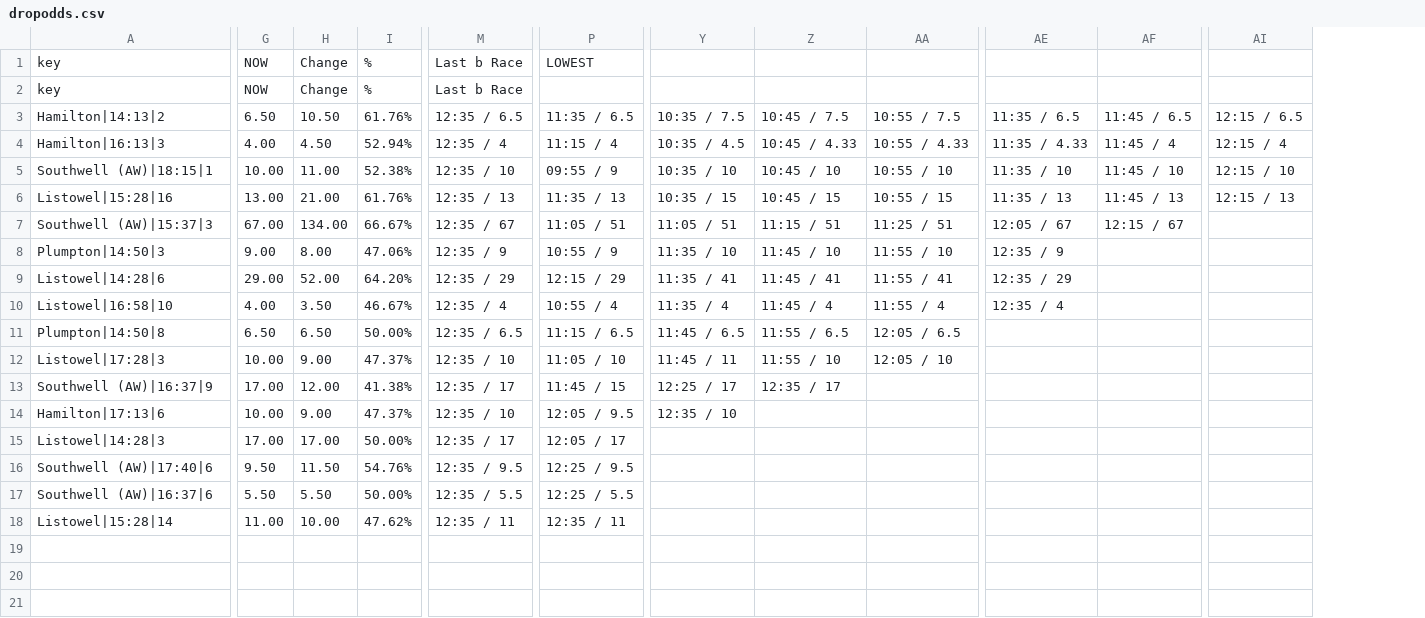
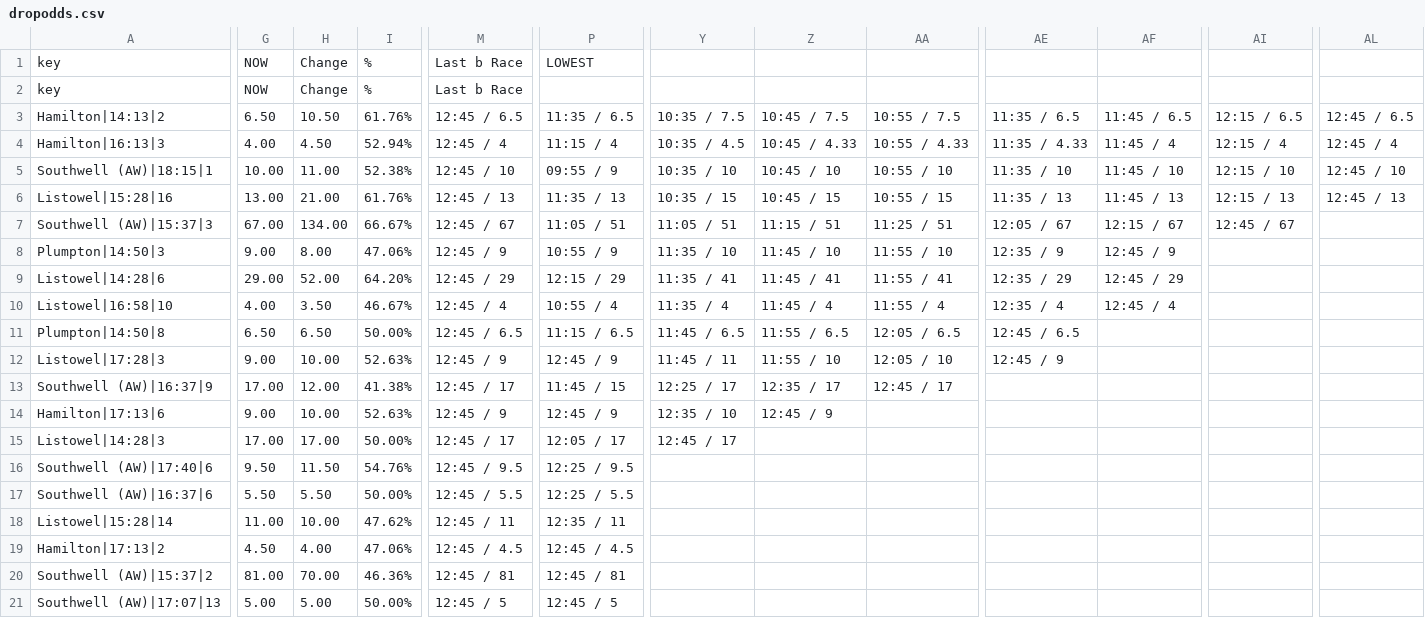
Before and after one commit to ukhorse888uk/dashboard, a CSV file: csv/dropodds.csv, drawn as a sheet; only a part is shown, gaps mark what is left out; removed rows and columns are numbered as before the commit, all else as after; rows hold the shown columns only; the diff covers the shown part only; the diff names each change by its address in the sheet, - before the commit and + after, or states it on an @@ line.

```diff
--- a/csv/dropodds.csv
+++ b/csv/dropodds.csv
-column M, rows 1-18: Last b Race | Last b Race | 12:35 / 6.5 | 12:35 / 4 | 12:35 / 10 | 12:35 / 13 | 12:35 / 67 | 12:35 / 9 | 12:35 / 29 | 12:35 / 4 | 12:35 / 6.5 | 12:35 / 10 | 12:35 / 17 | 12:35 / 10 | 12:35 / 17 | 12:35 / 9.5 | 12:35 / 5.5 | 12:35 / 11
+column M, rows 1-18: Last b Race | Last b Race | 12:45 / 6.5 | 12:45 / 4 | 12:45 / 10 | 12:45 / 13 | 12:45 / 67 | 12:45 / 9 | 12:45 / 29 | 12:45 / 4 | 12:45 / 6.5 | 12:45 / 9 | 12:45 / 17 | 12:45 / 9 | 12:45 / 17 | 12:45 / 9.5 | 12:45 / 5.5 | 12:45 / 11
+column AL, rows 3-6: 12:45 / 6.5 | 12:45 / 4 | 12:45 / 10 | 12:45 / 13
-AI7: (empty)
+AI7: 12:45 / 67
-AF8: (empty)
+AF8: 12:45 / 9
-AF9: (empty)
+AF9: 12:45 / 29
-AF10: (empty)
+AF10: 12:45 / 4
-AE11: (empty)
+AE11: 12:45 / 6.5
-G12: 10.00
+G12: 9.00
-H12: 9.00
+H12: 10.00
-I12: 47.37%
+I12: 52.63%
-P12: 11:05 / 10
+P12: 12:45 / 9
-AE12: (empty)
+AE12: 12:45 / 9
-AA13: (empty)
+AA13: 12:45 / 17
-G14: 10.00
+G14: 9.00
-H14: 9.00
+H14: 10.00
-I14: 47.37%
+I14: 52.63%
-P14: 12:05 / 9.5
+P14: 12:45 / 9
-Z14: (empty)
+Z14: 12:45 / 9
-Y15: (empty)
+Y15: 12:45 / 17
+row 19: Hamilton|17:13|2 | 4.50 | 4.00 | 47.06% | 12:45 / 4.5 | 12:45 / 4.5
+row 20: Southwell (AW)|15:37|2 | 81.00 | 70.00 | 46.36% | 12:45 / 81 | 12:45 / 81
+row 21: Southwell (AW)|17:07|13 | 5.00 | 5.00 | 50.00% | 12:45 / 5 | 12:45 / 5
```
Also changed, not shown: 3 edited cells elsewhere in this file, csv/racecard2.csv.
